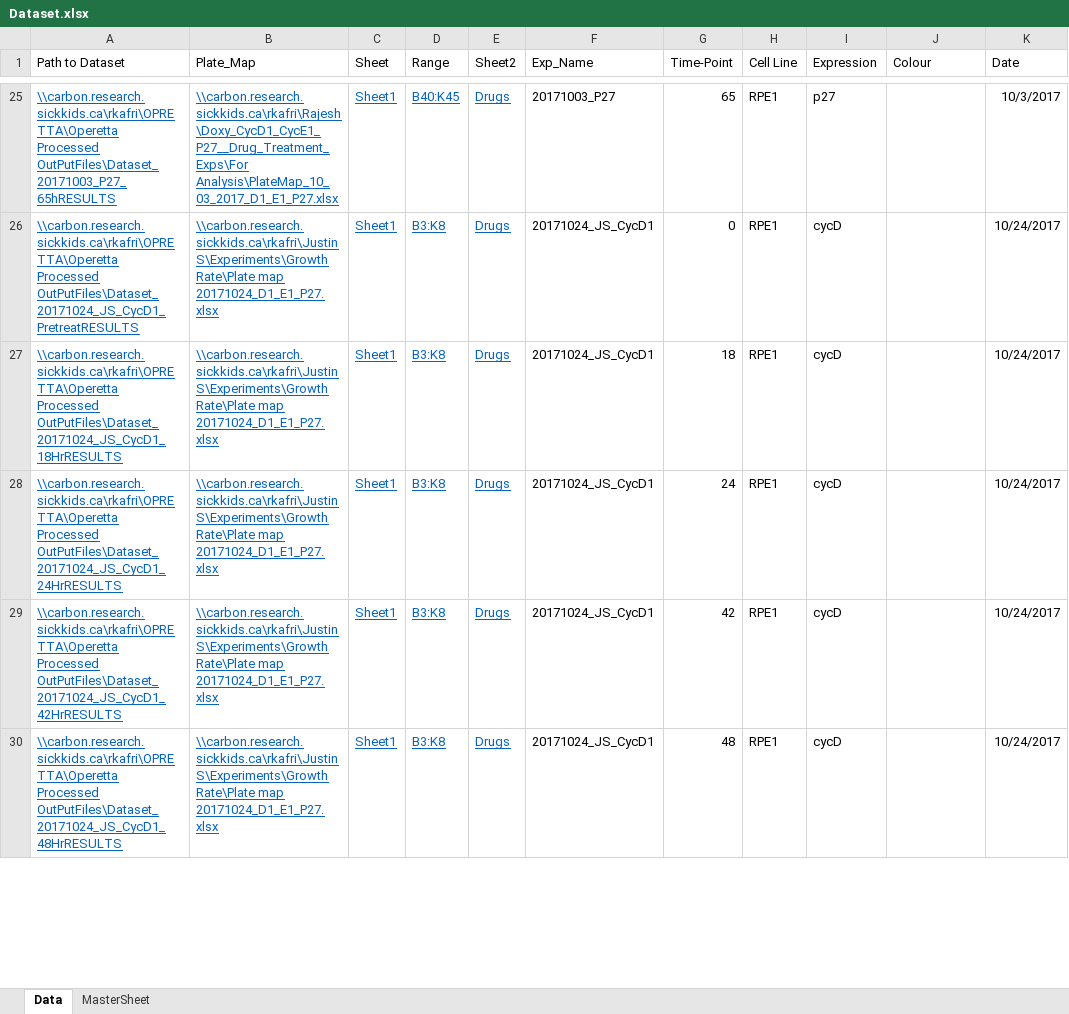
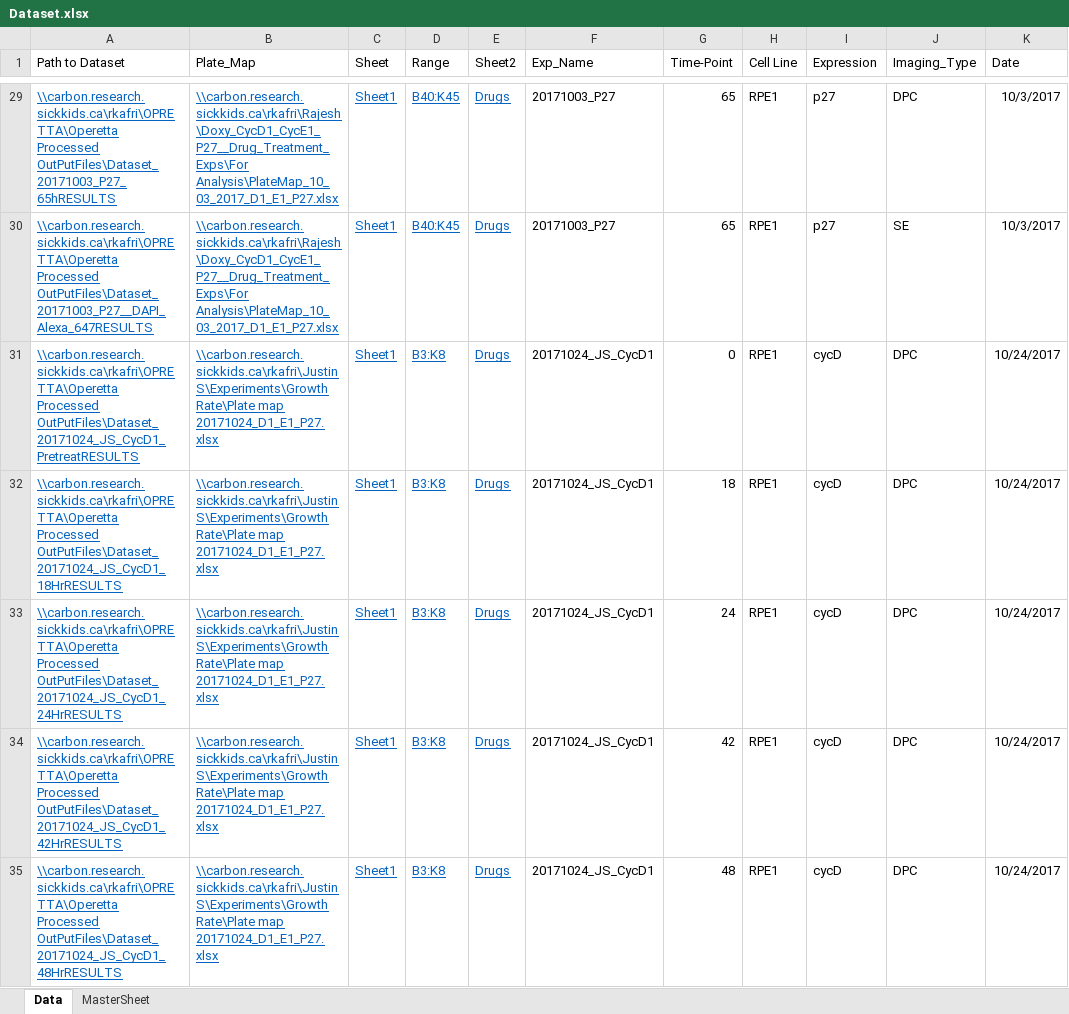
Before and after one commit to singjc/Cell-Cycle-Length-from-DPC-Images, an Excel workbook: Dataset.xlsx, sheet Data, drawn as a sheet; only a part is shown, gaps mark what is left out; values as stored, in another font and other column widths than the file's, no borders; table styles not drawn; addresses are those after the commit; the diff covers the shown part only; the diff names each change by its address in the sheet, - before the commit and + after, or states it on an @@ line.

Commit message:
Separated DPC analysis into a separate function, and added an SE analysis function.

```diff
--- a/Dataset.xlsx (sheet Data)
+++ b/Dataset.xlsx (sheet Data)
-J1: Colour
+J1: Imaging_Type
-J29 (Imaging_Type): (empty)
+J29 (Imaging_Type): DPC
+row 30: \\carbon.research.sickkids.ca\rkafri\OPRETTA\Operetta Processed OutPutFiles\Dataset_20171003_P27__DAPI_Alexa_647RESULTS | \\carbon.research.sickkids.ca\rkafri\Rajesh\Doxy_CycD1_CycE1_P27__Drug_Treatment_Exps\For Analysis\PlateMap_10_03_2017_D1_E1_P27.xlsx | Sheet1 | B40:K45 | Drugs | 20171003_P27 | 65 | RPE1 | p27 | SE | 10/3/2017
-J31:J35 (Imaging_Type): (empty)
+J31:J35 (Imaging_Type): DPC
```
Also changed, not shown: 10 added rows and 60 edited cells elsewhere in this sheet, 17 other files.
